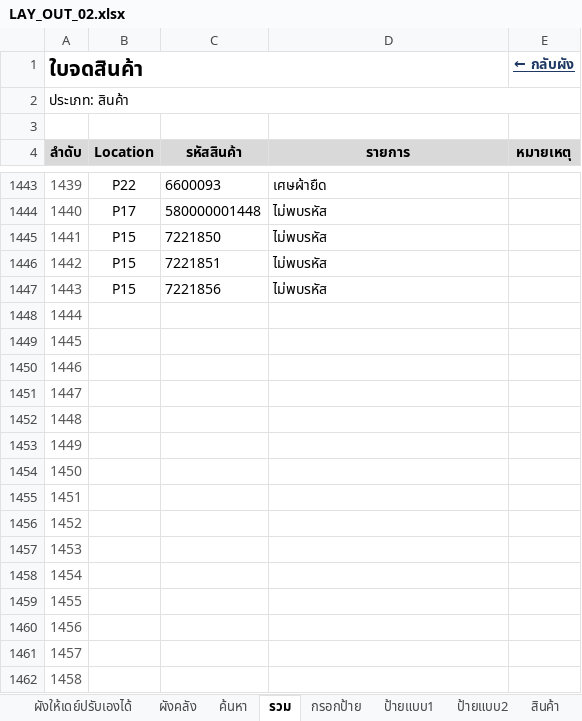
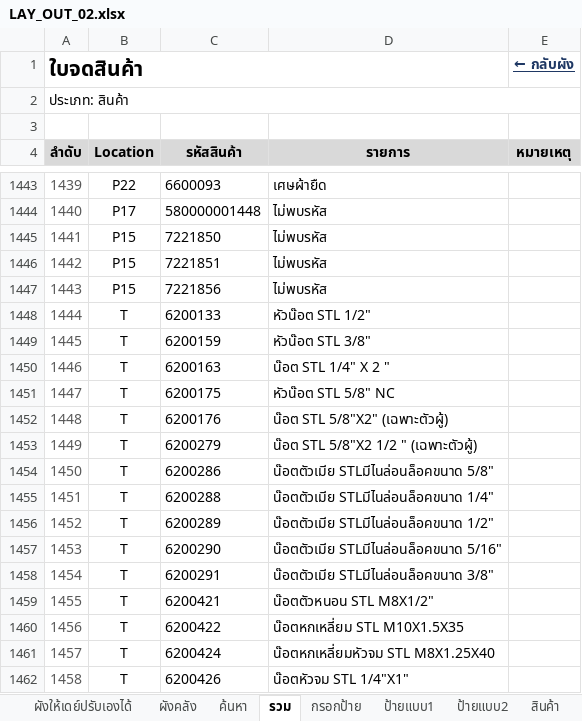
Before and after one commit to warawootkhatsongkram-lang/Layout-itail, an Excel workbook: LAY_OUT_02.xlsx, sheet รวม, drawn as a sheet; only a part is shown, gaps mark what is left out; values as stored, in another font and other column widths than the file's, no borders; conditional formats not drawn; the diff covers the shown part only; the diff names each change by its address in the sheet, - before the commit and + after, or states it on an @@ line.

```diff
--- a/LAY_OUT_02.xlsx (sheet รวม)
+++ b/LAY_OUT_02.xlsx (sheet รวม)
-B1448:B1462 (Location): (empty)
+B1448:B1462 (Location): T
-C1448 (รหัสสินค้า): (empty)
+C1448 (รหัสสินค้า): 6200133
-D1448 (รายการ): (empty)
+D1448 (รายการ): หัวน๊อต STL 1/2"
-C1449 (รหัสสินค้า): (empty)
+C1449 (รหัสสินค้า): 6200159
-D1449 (รายการ): (empty)
+D1449 (รายการ): หัวน๊อต STL 3/8"
-C1450 (รหัสสินค้า): (empty)
+C1450 (รหัสสินค้า): 6200163
-D1450 (รายการ): (empty)
+D1450 (รายการ): น๊อต STL 1/4" X 2 "
-C1451 (รหัสสินค้า): (empty)
+C1451 (รหัสสินค้า): 6200175
-D1451 (รายการ): (empty)
+D1451 (รายการ): หัวน๊อต STL 5/8" NC
-C1452 (รหัสสินค้า): (empty)
+C1452 (รหัสสินค้า): 6200176
-D1452 (รายการ): (empty)
+D1452 (รายการ): น๊อต STL 5/8"X2" (เฉพาะตัวผู้)
-C1453 (รหัสสินค้า): (empty)
+C1453 (รหัสสินค้า): 6200279
-D1453 (รายการ): (empty)
+D1453 (รายการ): น๊อต STL 5/8"X2 1/2 " (เฉพาะตัวผู้)
-C1454 (รหัสสินค้า): (empty)
+C1454 (รหัสสินค้า): 6200286
-D1454 (รายการ): (empty)
+D1454 (รายการ): น๊อตตัวเมีย STLมีไนล่อนล็อคขนาด 5/8"
-C1455 (รหัสสินค้า): (empty)
+C1455 (รหัสสินค้า): 6200288
-D1455 (รายการ): (empty)
+D1455 (รายการ): น๊อตตัวเมีย STLมีไนล่อนล็อคขนาด 1/4"
-C1456 (รหัสสินค้า): (empty)
+C1456 (รหัสสินค้า): 6200289
-D1456 (รายการ): (empty)
+D1456 (รายการ): น๊อตตัวเมีย STLมีไนล่อนล็อคขนาด 1/2"
-C1457 (รหัสสินค้า): (empty)
+C1457 (รหัสสินค้า): 6200290
-D1457 (รายการ): (empty)
+D1457 (รายการ): น๊อตตัวเมีย STLมีไนล่อนล็อคขนาด 5/16"
-C1458 (รหัสสินค้า): (empty)
+C1458 (รหัสสินค้า): 6200291
-D1458 (รายการ): (empty)
+D1458 (รายการ): น๊อตตัวเมีย STLมีไนล่อนล็อคขนาด 3/8"
-C1459 (รหัสสินค้า): (empty)
+C1459 (รหัสสินค้า): 6200421
-D1459 (รายการ): (empty)
+D1459 (รายการ): น๊อตตัวหนอน STL M8X1/2"
-C1460 (รหัสสินค้า): (empty)
+C1460 (รหัสสินค้า): 6200422
-D1460 (รายการ): (empty)
+D1460 (รายการ): น๊อตหกเหลี่ยม STL M10X1.5X35
-C1461 (รหัสสินค้า): (empty)
+C1461 (รหัสสินค้า): 6200424
-D1461 (รายการ): (empty)
+D1461 (รายการ): น๊อตหกเหลี่ยมหัวจม STL M8X1.25X40
-C1462 (รหัสสินค้า): (empty)
+C1462 (รหัสสินค้า): 6200426
-D1462 (รายการ): (empty)
+D1462 (รายการ): น๊อตหัวจม STL 1/4"X1"
```
Also changed, not shown: 15 edited cells elsewhere in this sheet, 2 other files.
